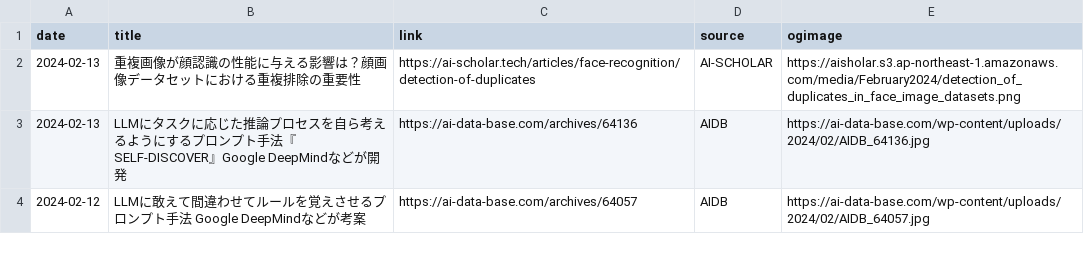
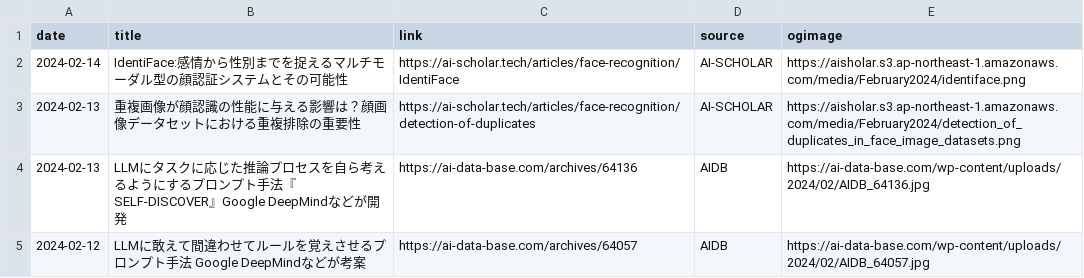
Before and after one commit to kdingn/news-page, a CSV file: src/assets/articles.csv, drawn as a sheet; only a part is shown.

```diff
--- a/src/assets/articles.csv
+++ b/src/assets/articles.csv
@@ -1,2 +1,3 @@
 date,title,link,source,ogimage
+2024-02-14,IdentiFace:感情から性別までを捉えるマルチモーダル型の顔認証システムとその可能性,https://ai-scholar.tech/articles/face-recognition/IdentiFace,AI-SCHOLAR,https://aisholar.s3.ap-northeast-1.amazonaws.com/media/February2024/identiface.png
 2024-02-13,重複画像が顔認識の性能に与える影響は？顔画像データセットにおける重複排除の重要性,https://ai-scholar.tech/articles/face-recognition/detection-of-duplicates,AI-SCHOLAR,https://aisholar.s3.ap-northeast-1.amazonaws.com/media/February2024/detection_of_duplicates_in_face_image_datasets.png
```
